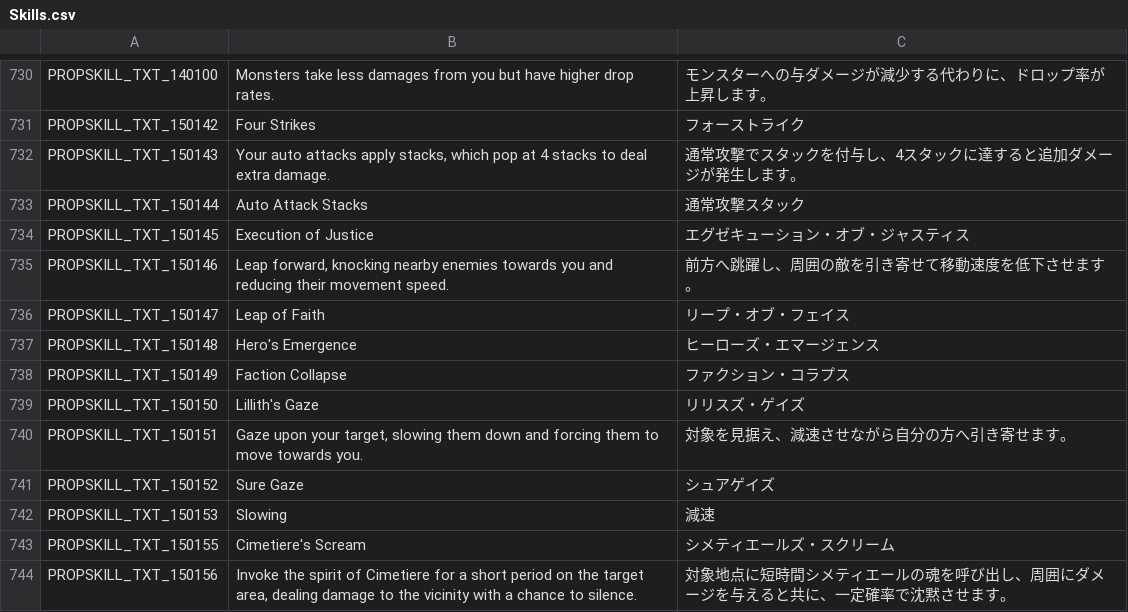
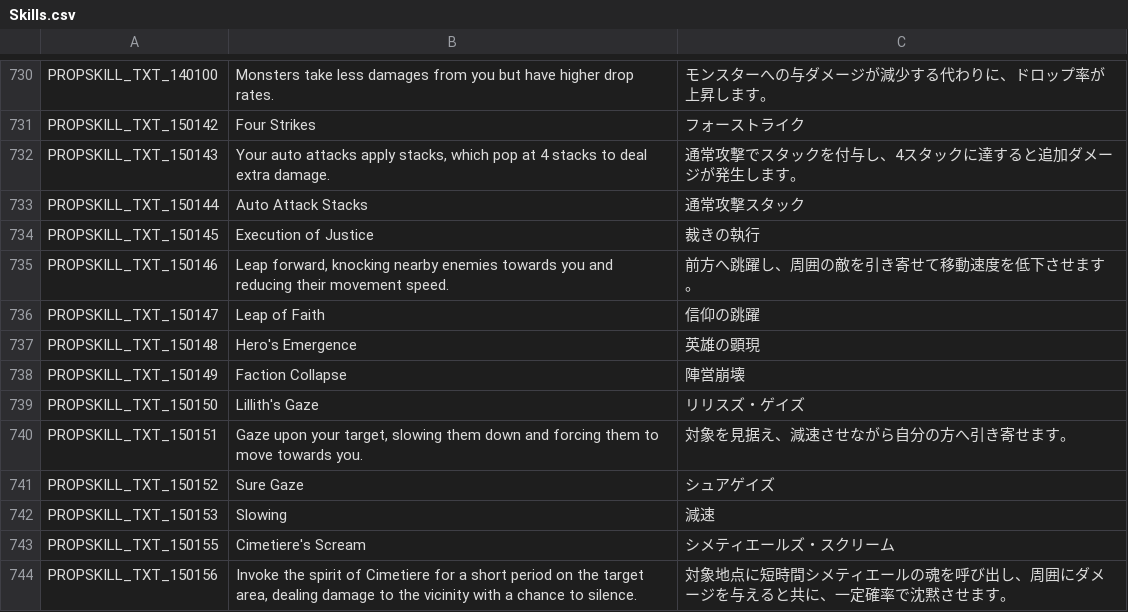
Before and after one commit to rica-augur/Flyff-Universe-Translations, a CSV file: Japanese/Skills.csv, drawn as a sheet; only a part is shown, gaps mark what is left out.

```diff
--- a/Japanese/Skills.csv
+++ b/Japanese/Skills.csv
@@ -733,7 +733,7 @@ PROPSKILL_TXT_150143,"Your auto attacks apply stacks, which pop at 4 stacks to d
 PROPSKILL_TXT_150144,Auto Attack Stacks,通常攻撃スタック
-PROPSKILL_TXT_150145,Execution of Justice,エグゼキューション・オブ・ジャスティス
+PROPSKILL_TXT_150145,Execution of Justice,裁きの執行
 PROPSKILL_TXT_150146,"Leap forward, knocking nearby enemies towards you and reducing their movement speed.",前方へ跳躍し、周囲の敵を引き寄せて移動速度を低下させます。
-PROPSKILL_TXT_150147,Leap of Faith,リープ・オブ・フェイス
-PROPSKILL_TXT_150148,Hero's Emergence,ヒーローズ・エマージェンス
-PROPSKILL_TXT_150149,Faction Collapse,ファクション・コラプス
+PROPSKILL_TXT_150147,Leap of Faith,信仰の跳躍
+PROPSKILL_TXT_150148,Hero's Emergence,英雄の顕現
+PROPSKILL_TXT_150149,Faction Collapse,陣営崩壊
 PROPSKILL_TXT_150150,Lillith's Gaze,リリスズ・ゲイズ
```
